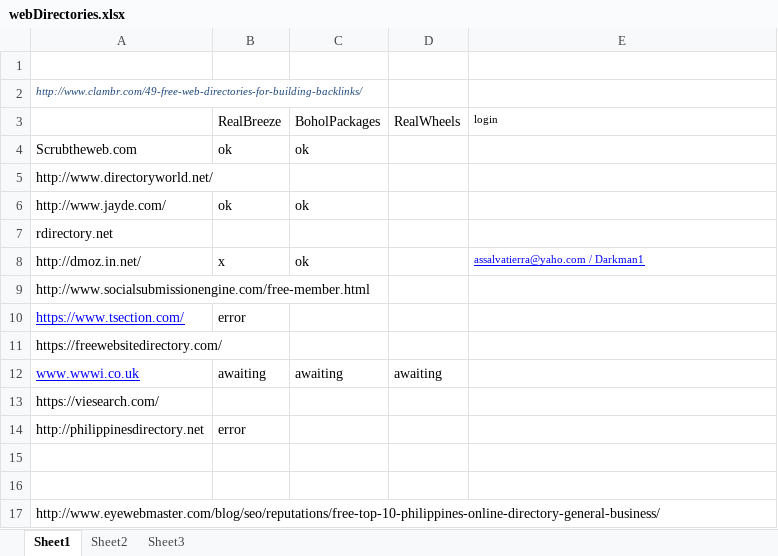
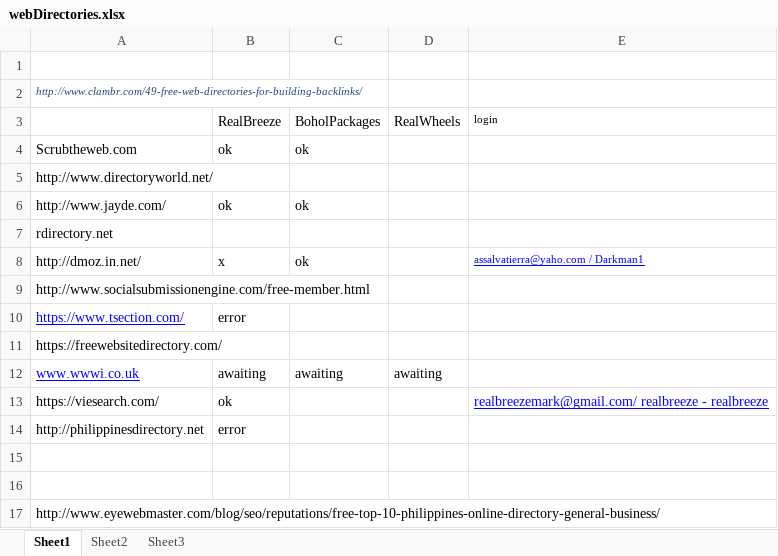
Before and after one commit to assalvatierra/SEO2017, an Excel workbook: webDirectories.xlsx, sheet Sheet1, drawn as a sheet; values as stored, in another font and other column widths than the file's, no borders; the diff names each change by its address in the sheet, - before the commit and + after, or states it on an @@ line.

```diff
--- a/webDirectories.xlsx (sheet Sheet1)
+++ b/webDirectories.xlsx (sheet Sheet1)
-B13 (RealBreeze): (empty)
+B13 (RealBreeze): ok
-E13 (login): (empty)
+E13 (login): realbreezemark@gmail.com/ realbreeze - realbreeze
```
Also changed, not shown: 1 other file.
